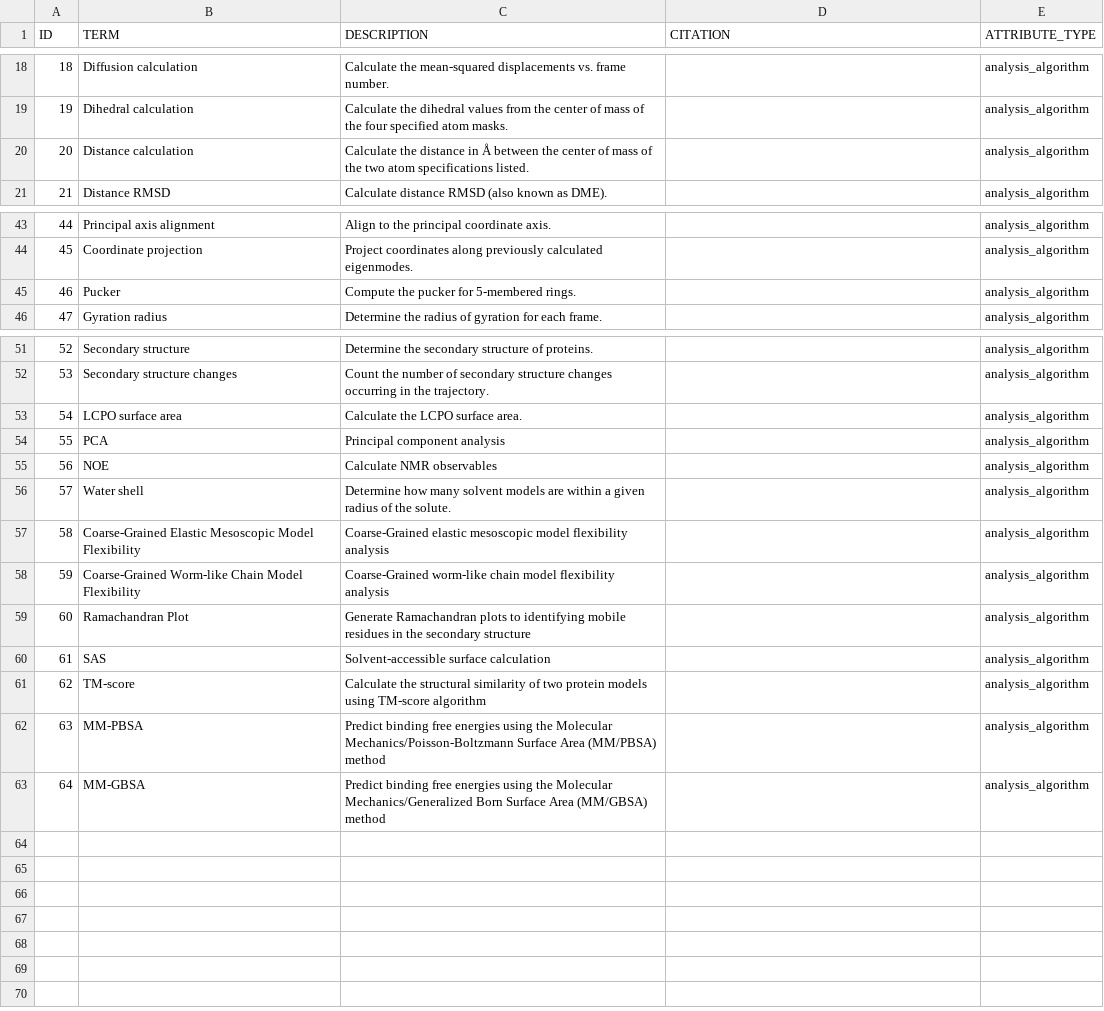
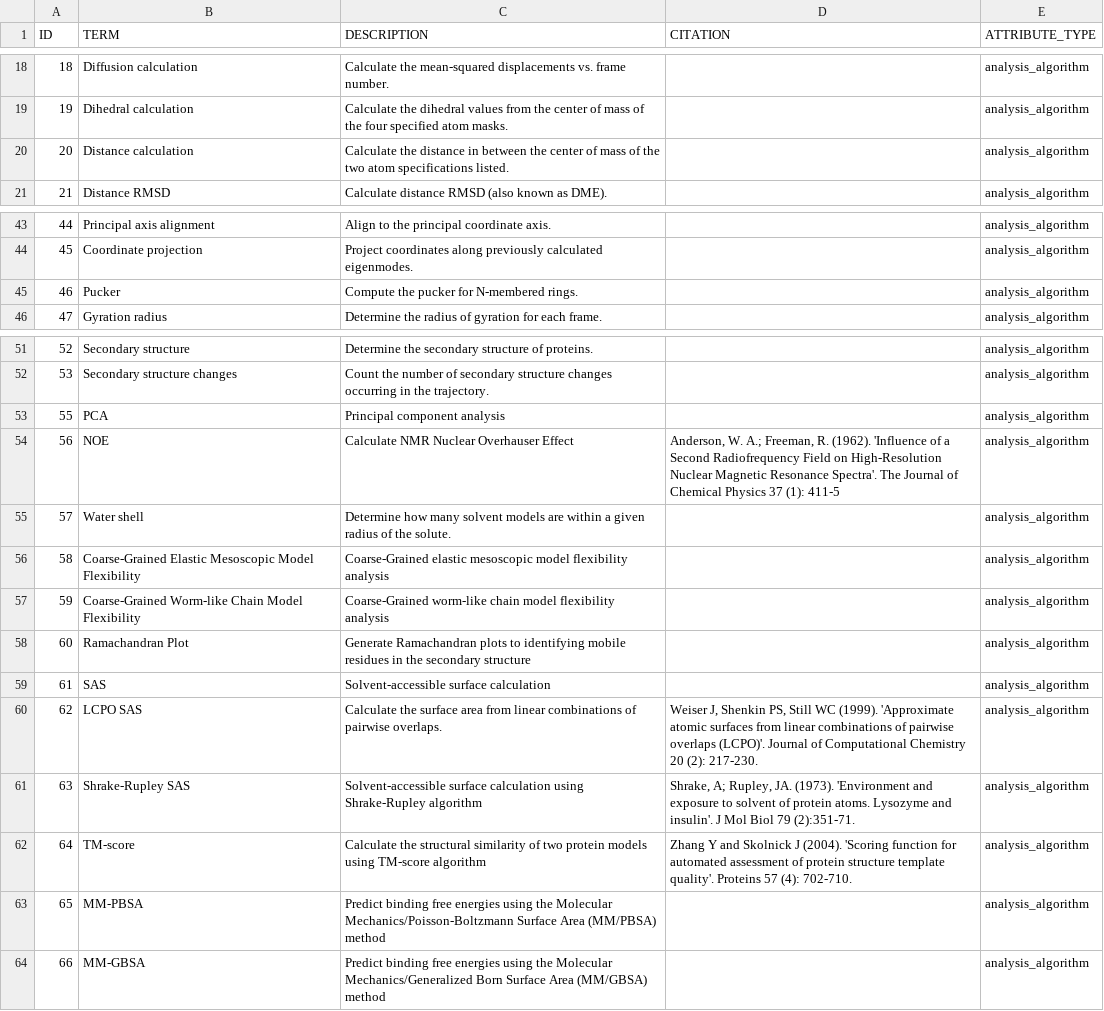
Before and after one commit to jcvthibault/biosim-dictionaries, a CSV file: data/csv/dictionary_analysis_algorithms.csv, drawn as a sheet; only a part is shown, gaps mark what is left out; removed rows and columns are numbered as before the commit, all else as after; the diff names each change by its address in the sheet, - before the commit and + after, or states it on an @@ line.

Commit message:
updated analysis method dictionary

```diff
--- a/data/csv/dictionary_analysis_algorithms.csv
+++ b/data/csv/dictionary_analysis_algorithms.csv
-C20 (DESCRIPTION): …distance in Å between the…
+C20 (DESCRIPTION): …distance in between the…
-C45 (DESCRIPTION): Compute the pucker for 5-membered rings.
+C45 (DESCRIPTION): Compute the pucker for N-membered rings.
-row 53: 54 | LCPO surface area | Calculate the LCPO surface area. |  | analysis_algorithm
-C54 (DESCRIPTION): Calculate NMR observables
+C54 (DESCRIPTION): Calculate NMR Nuclear Overhauser Effect
-D54 (CITATION): (empty)
+D54 (CITATION): Anderson, W. A.; Freeman, R. (1962). 'Influence of a Second Radiofrequency Field on High-Resolution Nuclear Magnetic Resonance Spectra'. The Journal of Chemical Physics 37 (1): 411-5
+row 60: 62 | LCPO SAS | Calculate the surface area from linear combinations of pairwise overlaps. | Weiser J, Shenkin PS, Still WC (1999). 'Approximate atomic surfaces from linear combinations of pairwise overlaps (LCPO)'. Journal of Computational Chemistry 20 (2): 217-230. | analysis_algorithm
+row 61: 63 | Shrake-Rupley SAS | Solvent-accessible surface calculation using Shrake-Rupley algorithm | Shrake, A; Rupley, JA. (1973). 'Environment and exposure to solvent of protein atoms. Lysozyme and insulin'. J Mol Biol 79 (2):351-71. | analysis_algorithm
@@ column A (ID) renumbered from row 62 down @@
-D62 (CITATION): (empty)
+D62 (CITATION): Zhang Y and Skolnick J (2004). 'Scoring function for automated assessment of protein structure template quality'. Proteins 57 (4): 702-710.
```
